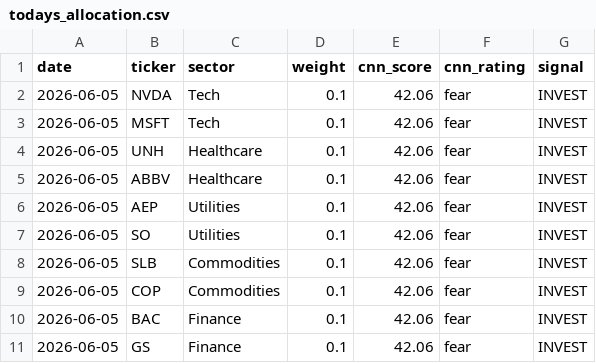
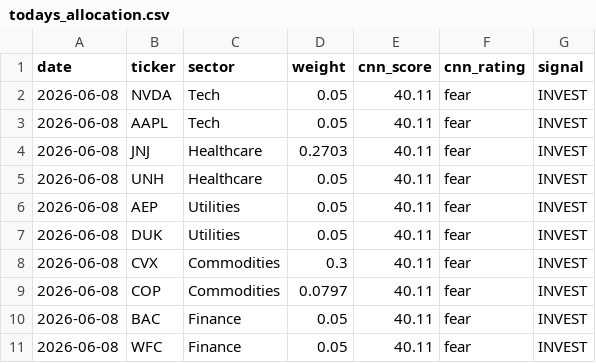
Before and after one commit to JAIDEEP-TRIP/portfolio-optimization, a CSV file: outputs/todays_allocation.csv, drawn as a sheet.

```diff
--- a/outputs/todays_allocation.csv
+++ b/outputs/todays_allocation.csv
@@ -1,11 +1,11 @@
 date,ticker,sector,weight,cnn_score,cnn_rating,signal
-2026-06-05,NVDA,Tech,0.1,42.06,fear,INVEST
-2026-06-05,MSFT,Tech,0.1,42.06,fear,INVEST
-2026-06-05,UNH,Healthcare,0.1,42.06,fear,INVEST
-2026-06-05,ABBV,Healthcare,0.1,42.06,fear,INVEST
-2026-06-05,AEP,Utilities,0.1,42.06,fear,INVEST
-2026-06-05,SO,Utilities,0.1,42.06,fear,INVEST
-2026-06-05,SLB,Commodities,0.1,42.06,fear,INVEST
-2026-06-05,COP,Commodities,0.1,42.06,fear,INVEST
-2026-06-05,BAC,Finance,0.1,42.06,fear,INVEST
-2026-06-05,GS,Finance,0.1,42.06,fear,INVEST
+2026-06-08,NVDA,Tech,0.05,40.11,fear,INVEST
+2026-06-08,AAPL,Tech,0.05,40.11,fear,INVEST
+2026-06-08,JNJ,Healthcare,0.2703,40.11,fear,INVEST
+2026-06-08,UNH,Healthcare,0.05,40.11,fear,INVEST
+2026-06-08,AEP,Utilities,0.05,40.11,fear,INVEST
+2026-06-08,DUK,Utilities,0.05,40.11,fear,INVEST
+2026-06-08,CVX,Commodities,0.3,40.11,fear,INVEST
+2026-06-08,COP,Commodities,0.0797,40.11,fear,INVEST
+2026-06-08,BAC,Finance,0.05,40.11,fear,INVEST
+2026-06-08,WFC,Finance,0.05,40.11,fear,INVEST
```
Also changed, not shown: outputs/portfolio_values.csv, outputs/summary.csv, 5 other files.
